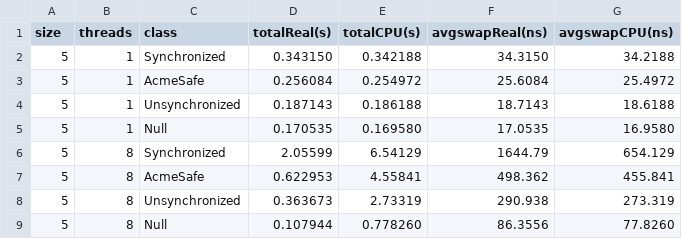
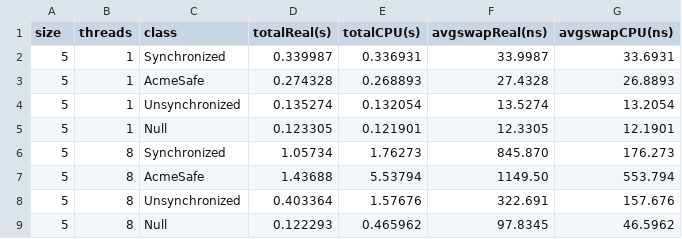
Before and after one commit to derekvance21/CS131, a CSV file: HW3/lnxsrv11-tests3.csv, drawn as a sheet; only a part is shown; the diff covers the shown part only.

Commit message:
fixed data

```diff
--- a/HW3/lnxsrv11-tests3.csv
+++ b/HW3/lnxsrv11-tests3.csv
@@ -1,9 +1,9 @@
 size,threads,class,totalReal(s),totalCPU(s),avgswapReal(ns),avgswapCPU(ns)
-5,1,Synchronized,0.343150,0.342188,34.3150,34.2188
-5,1,AcmeSafe,0.256084,0.254972,25.6084,25.4972
-5,1,Unsynchronized,0.187143,0.186188,18.7143,18.6188
-5,1,Null,0.170535,0.169580,17.0535,16.9580
-5,8,Synchronized,2.05599,6.54129,1644.79,654.129
-5,8,AcmeSafe,0.622953,4.55841,498.362,455.841
-5,8,Unsynchronized,0.363673,2.73319,290.938,273.319
-5,8,Null,0.107944,0.778260,86.3556,77.8260
+5,1,Synchronized,0.339987,0.336931,33.9987,33.6931
+5,1,AcmeSafe,0.274328,0.268893,27.4328,26.8893
+5,1,Unsynchronized,0.135274,0.132054,13.5274,13.2054
+5,1,Null,0.123305,0.121901,12.3305,12.1901
+5,8,Synchronized,1.05734,1.76273,845.870,176.273
+5,8,AcmeSafe,1.43688,5.53794,1149.50,553.794
+5,8,Unsynchronized,0.403364,1.57676,322.691,157.676
+5,8,Null,0.122293,0.465962,97.8345,46.5962
```
Also changed, not shown: 160 edited cells elsewhere in this file, 1 other file.
